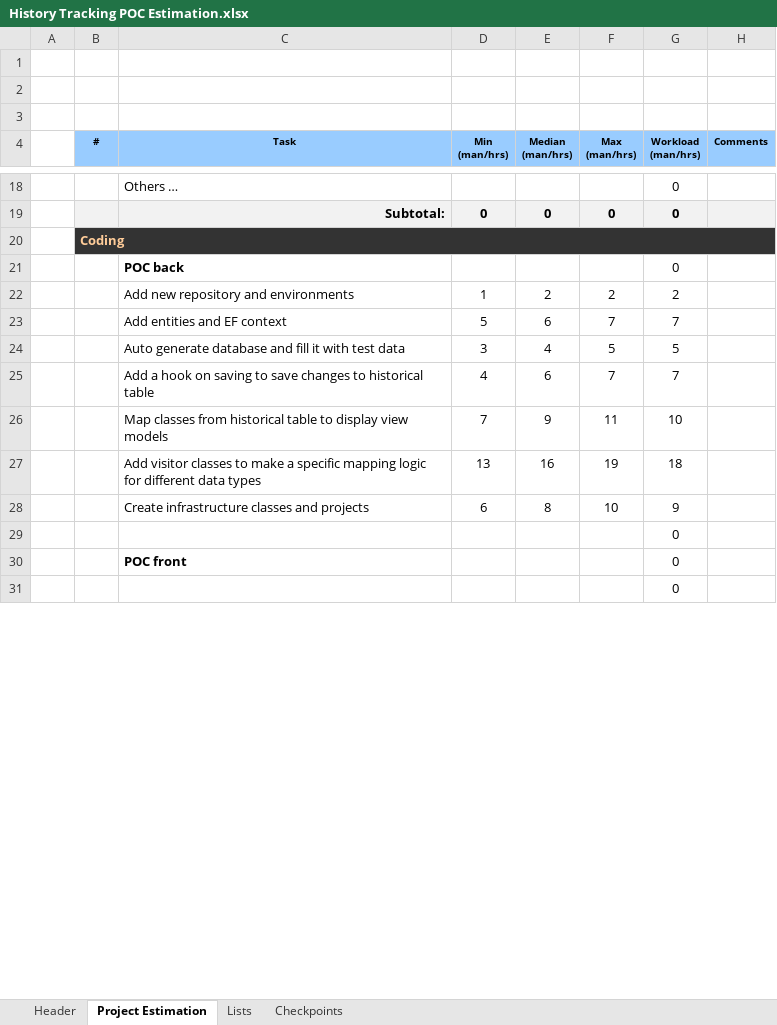
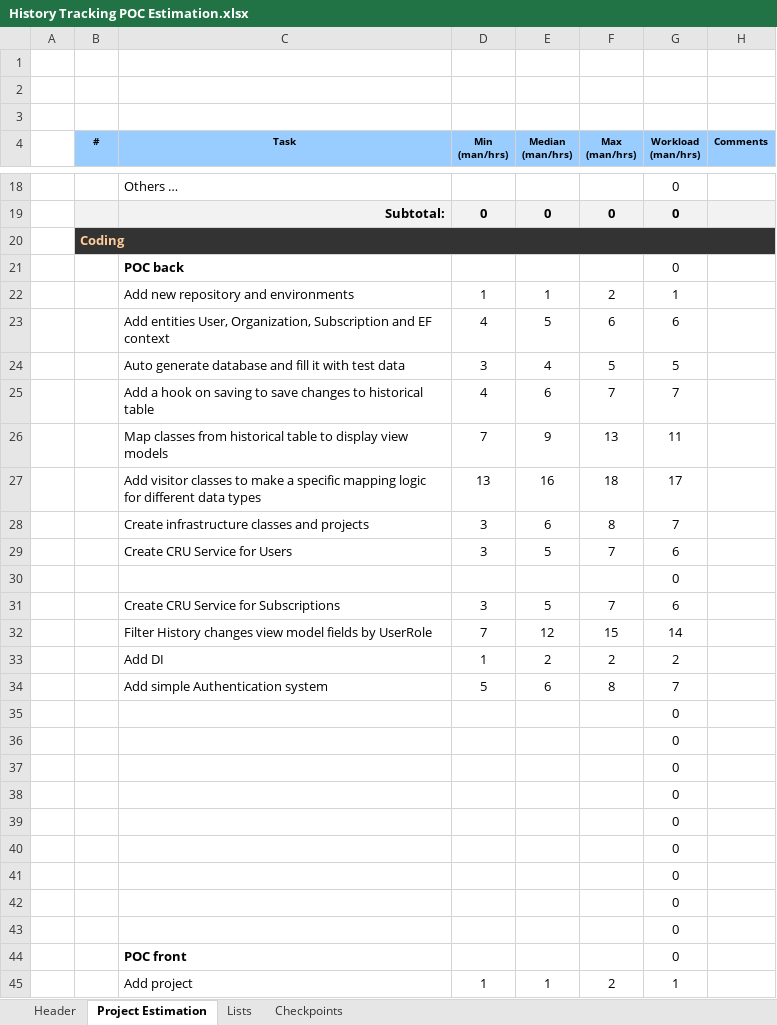
Before and after one commit to pu1se/HistoryTracking, an Excel workbook: HistoryTracking/History Tracking POC Estimation.xlsx, sheet Project Estimation, drawn as a sheet; only a part is shown, gaps mark what is left out; the shorter side is filled out with more unchanged rows; values as stored, in another font and other column widths than the file's, no borders; removed rows and columns are numbered as before the commit, all else as after; the diff covers the shown part only; the diff names each change by its address in the sheet, - before the commit and + after, or states it on an @@ line.

Commit message:
changed estimation

```diff
--- a/HistoryTracking/History Tracking POC Estimation.xlsx (sheet Project Estimation)
+++ b/HistoryTracking/History Tracking POC Estimation.xlsx (sheet Project Estimation)
-E22 (Median (man/hrs)): 2
+E22 (Median (man/hrs)): 1
-G22 (Workload (man/hrs)): 2
+G22 (Workload (man/hrs)): 1
-row 23:  |  | Add entities and EF context | 5 | 6 | 7 | 7
+row 23:  |  | Add entities User, Organization, Subscription and EF context | 4 | 5 | 6 | 6
-F26 (Max (man/hrs)): 11
+F26 (Max (man/hrs)): 13
-G26 (Workload (man/hrs)): 10
+G26 (Workload (man/hrs)): 11
-F27 (Max (man/hrs)): 19
+F27 (Max (man/hrs)): 18
-G27 (Workload (man/hrs)): 18
+G27 (Workload (man/hrs)): 17
-row 28:  |  | Create infrastructure classes and projects | 6 | 8 | 10 | 9
+row 28:  |  | Create infrastructure classes and projects | 3 | 6 | 8 | 7
+row 29:  |  | Create CRU Service for Users | 3 | 5 | 7 | 6
@@ row 55 moved to row 30: 0 @@
+row 31:  |  | Create CRU Service for Subscriptions | 3 | 5 | 7 | 6
+row 32:  |  | Filter History changes view model fields by UserRole | 7 | 12 | 15 | 14
+row 33:  |  | Add DI | 1 | 2 | 2 | 2
+row 34:  |  | Add simple Authentication system | 5 | 6 | 8 | 7
@@ row 56 moved to row 35: 0 @@
@@ row 57 moved to row 36: 0 @@
@@ row 58 moved to row 37: 0 @@
@@ row 59 moved to row 38: 0 @@
@@ row 60 moved to row 39: 0 @@
@@ row 61 moved to row 40: 0 @@
@@ row 62 moved to row 41: 0 @@
@@ row 63 moved to row 42: 0 @@
@@ row 32 moved to row 45: Add project @@
```
Also changed, not shown: 15 added rows and 20 removed rows elsewhere in this sheet, sheet Checkpoints, sheet Header, formulas that keep their value.
